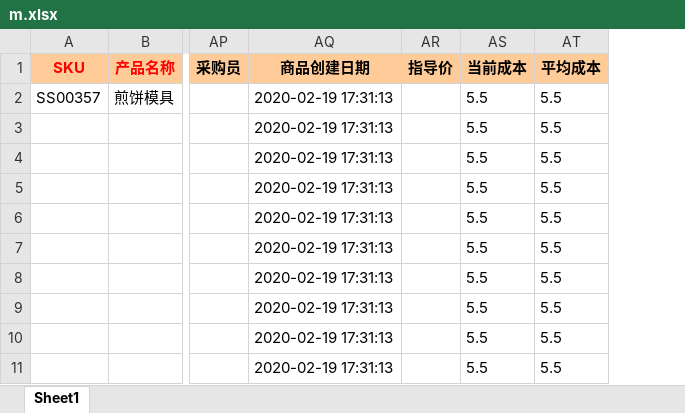
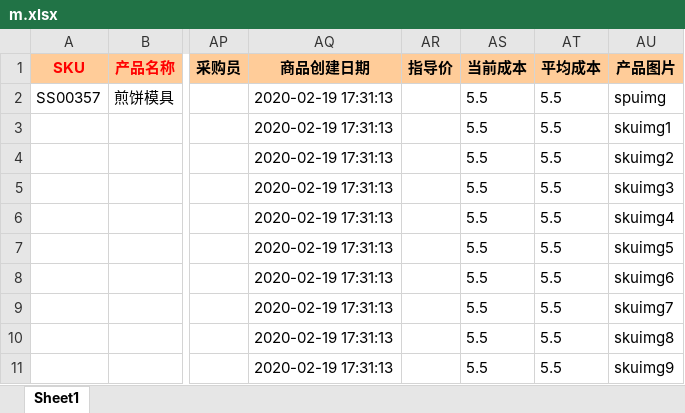
Before and after one commit to yizongwangluo/erp-admin, an Excel workbook: m.xlsx, sheet Sheet1, drawn as a sheet; only a part is shown, gaps mark what is left out; values as stored, in another font and other column widths than the file's, no borders; the diff names each change by its address in the sheet, - before the commit and + after, or states it on an @@ line.

```diff
--- a/m.xlsx (sheet Sheet1)
+++ b/m.xlsx (sheet Sheet1)
+column AU (产品图片), rows 2-11: spuimg | skuimg1 | skuimg2 | skuimg3 | skuimg4 | skuimg5 | skuimg6 | skuimg7 | skuimg8 | skuimg9
```
Also changed, not shown: 10 other files.
